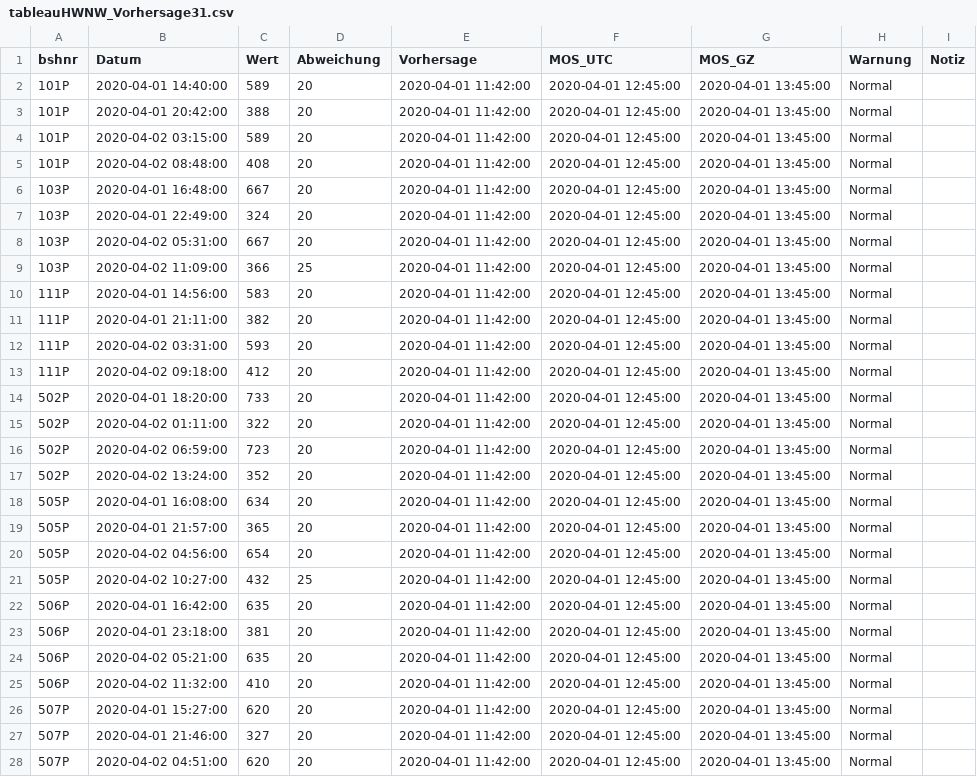
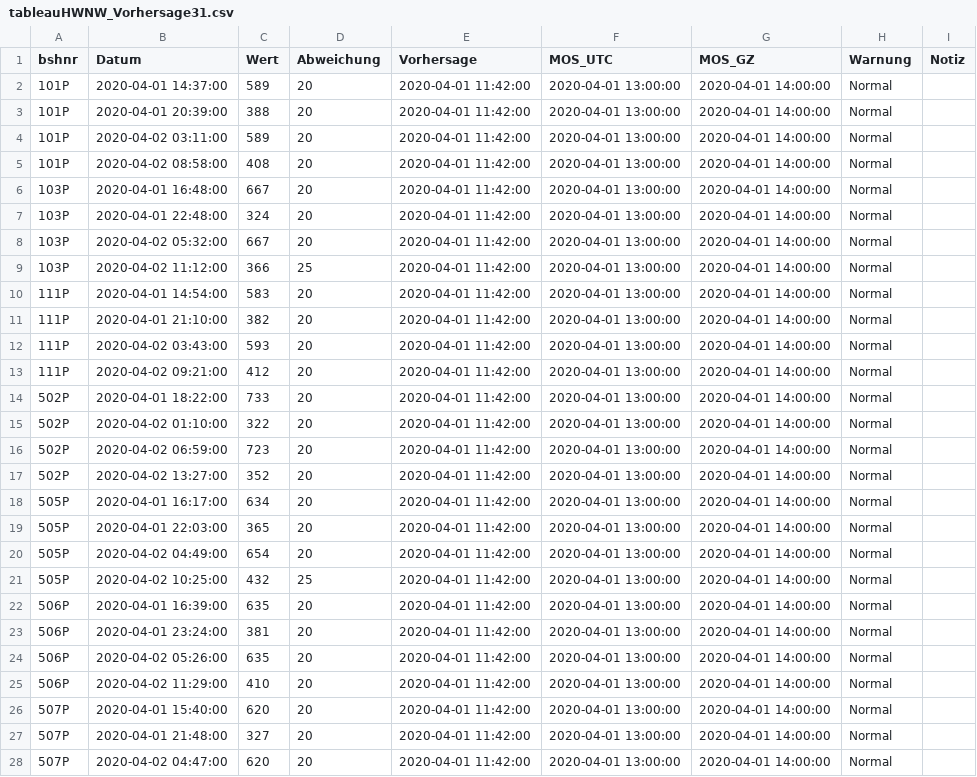
Before and after one commit to alswieob/mancurve, a CSV file: data/output/tableauHWNW_Vorhersage31.csv, drawn as a sheet; only a part is shown; the diff covers the shown part only.

```diff
--- a/data/output/tableauHWNW_Vorhersage31.csv
+++ b/data/output/tableauHWNW_Vorhersage31.csv
@@ -1,28 +1,28 @@
 bshnr,Datum,Wert,Abweichung,Vorhersage,MOS_UTC,MOS_GZ,Warnung,Notiz
-101P,2020-04-01 14:40:00,589,20,2020-04-01 11:42:00,2020-04-01 12:45:00,2020-04-01 13:45:00,Normal,
-101P,2020-04-01 20:42:00,388,20,2020-04-01 11:42:00,2020-04-01 12:45:00,2020-04-01 13:45:00,Normal,
-101P,2020-04-02 03:15:00,589,20,2020-04-01 11:42:00,2020-04-01 12:45:00,2020-04-01 13:45:00,Normal,
-101P,2020-04-02 08:48:00,408,20,2020-04-01 11:42:00,2020-04-01 12:45:00,2020-04-01 13:45:00,Normal,
-103P,2020-04-01 16:48:00,667,20,2020-04-01 11:42:00,2020-04-01 12:45:00,2020-04-01 13:45:00,Normal,
-103P,2020-04-01 22:49:00,324,20,2020-04-01 11:42:00,2020-04-01 12:45:00,2020-04-01 13:45:00,Normal,
-103P,2020-04-02 05:31:00,667,20,2020-04-01 11:42:00,2020-04-01 12:45:00,2020-04-01 13:45:00,Normal,
-103P,2020-04-02 11:09:00,366,25,2020-04-01 11:42:00,2020-04-01 12:45:00,2020-04-01 13:45:00,Normal,
-111P,2020-04-01 14:56:00,583,20,2020-04-01 11:42:00,2020-04-01 12:45:00,2020-04-01 13:45:00,Normal,
-111P,2020-04-01 21:11:00,382,20,2020-04-01 11:42:00,2020-04-01 12:45:00,2020-04-01 13:45:00,Normal,
-111P,2020-04-02 03:31:00,593,20,2020-04-01 11:42:00,2020-04-01 12:45:00,2020-04-01 13:45:00,Normal,
-111P,2020-04-02 09:18:00,412,20,2020-04-01 11:42:00,2020-04-01 12:45:00,2020-04-01 13:45:00,Normal,
-502P,2020-04-01 18:20:00,733,20,2020-04-01 11:42:00,2020-04-01 12:45:00,2020-04-01 13:45:00,Normal,
-502P,2020-04-02 01:11:00,322,20,2020-04-01 11:42:00,2020-04-01 12:45:00,2020-04-01 13:45:00,Normal,
-502P,2020-04-02 06:59:00,723,20,2020-04-01 11:42:00,2020-04-01 12:45:00,2020-04-01 13:45:00,Normal,
-502P,2020-04-02 13:24:00,352,20,2020-04-01 11:42:00,2020-04-01 12:45:00,2020-04-01 13:45:00,Normal,
-505P,2020-04-01 16:08:00,634,20,2020-04-01 11:42:00,2020-04-01 12:45:00,2020-04-01 13:45:00,Normal,
-505P,2020-04-01 21:57:00,365,20,2020-04-01 11:42:00,2020-04-01 12:45:00,2020-04-01 13:45:00,Normal,
-505P,2020-04-02 04:56:00,654,20,2020-04-01 11:42:00,2020-04-01 12:45:00,2020-04-01 13:45:00,Normal,
-505P,2020-04-02 10:27:00,432,25,2020-04-01 11:42:00,2020-04-01 12:45:00,2020-04-01 13:45:00,Normal,
-506P,2020-04-01 16:42:00,635,20,2020-04-01 11:42:00,2020-04-01 12:45:00,2020-04-01 13:45:00,Normal,
-506P,2020-04-01 23:18:00,381,20,2020-04-01 11:42:00,2020-04-01 12:45:00,2020-04-01 13:45:00,Normal,
-506P,2020-04-02 05:21:00,635,20,2020-04-01 11:42:00,2020-04-01 12:45:00,2020-04-01 13:45:00,Normal,
-506P,2020-04-02 11:32:00,410,20,2020-04-01 11:42:00,2020-04-01 12:45:00,2020-04-01 13:45:00,Normal,
-507P,2020-04-01 15:27:00,620,20,2020-04-01 11:42:00,2020-04-01 12:45:00,2020-04-01 13:45:00,Normal,
-507P,2020-04-01 21:46:00,327,20,2020-04-01 11:42:00,2020-04-01 12:45:00,2020-04-01 13:45:00,Normal,
-507P,2020-04-02 04:51:00,620,20,2020-04-01 11:42:00,2020-04-01 12:45:00,2020-04-01 13:45:00,Normal,
+101P,2020-04-01 14:37:00,589,20,2020-04-01 11:42:00,2020-04-01 13:00:00,2020-04-01 14:00:00,Normal,
+101P,2020-04-01 20:39:00,388,20,2020-04-01 11:42:00,2020-04-01 13:00:00,2020-04-01 14:00:00,Normal,
+101P,2020-04-02 03:11:00,589,20,2020-04-01 11:42:00,2020-04-01 13:00:00,2020-04-01 14:00:00,Normal,
+101P,2020-04-02 08:58:00,408,20,2020-04-01 11:42:00,2020-04-01 13:00:00,2020-04-01 14:00:00,Normal,
+103P,2020-04-01 16:48:00,667,20,2020-04-01 11:42:00,2020-04-01 13:00:00,2020-04-01 14:00:00,Normal,
+103P,2020-04-01 22:48:00,324,20,2020-04-01 11:42:00,2020-04-01 13:00:00,2020-04-01 14:00:00,Normal,
+103P,2020-04-02 05:32:00,667,20,2020-04-01 11:42:00,2020-04-01 13:00:00,2020-04-01 14:00:00,Normal,
+103P,2020-04-02 11:12:00,366,25,2020-04-01 11:42:00,2020-04-01 13:00:00,2020-04-01 14:00:00,Normal,
+111P,2020-04-01 14:54:00,583,20,2020-04-01 11:42:00,2020-04-01 13:00:00,2020-04-01 14:00:00,Normal,
+111P,2020-04-01 21:10:00,382,20,2020-04-01 11:42:00,2020-04-01 13:00:00,2020-04-01 14:00:00,Normal,
+111P,2020-04-02 03:43:00,593,20,2020-04-01 11:42:00,2020-04-01 13:00:00,2020-04-01 14:00:00,Normal,
+111P,2020-04-02 09:21:00,412,20,2020-04-01 11:42:00,2020-04-01 13:00:00,2020-04-01 14:00:00,Normal,
+502P,2020-04-01 18:22:00,733,20,2020-04-01 11:42:00,2020-04-01 13:00:00,2020-04-01 14:00:00,Normal,
+502P,2020-04-02 01:10:00,322,20,2020-04-01 11:42:00,2020-04-01 13:00:00,2020-04-01 14:00:00,Normal,
+502P,2020-04-02 06:59:00,723,20,2020-04-01 11:42:00,2020-04-01 13:00:00,2020-04-01 14:00:00,Normal,
+502P,2020-04-02 13:27:00,352,20,2020-04-01 11:42:00,2020-04-01 13:00:00,2020-04-01 14:00:00,Normal,
+505P,2020-04-01 16:17:00,634,20,2020-04-01 11:42:00,2020-04-01 13:00:00,2020-04-01 14:00:00,Normal,
+505P,2020-04-01 22:03:00,365,20,2020-04-01 11:42:00,2020-04-01 13:00:00,2020-04-01 14:00:00,Normal,
+505P,2020-04-02 04:49:00,654,20,2020-04-01 11:42:00,2020-04-01 13:00:00,2020-04-01 14:00:00,Normal,
+505P,2020-04-02 10:25:00,432,25,2020-04-01 11:42:00,2020-04-01 13:00:00,2020-04-01 14:00:00,Normal,
+506P,2020-04-01 16:39:00,635,20,2020-04-01 11:42:00,2020-04-01 13:00:00,2020-04-01 14:00:00,Normal,
+506P,2020-04-01 23:24:00,381,20,2020-04-01 11:42:00,2020-04-01 13:00:00,2020-04-01 14:00:00,Normal,
+506P,2020-04-02 05:26:00,635,20,2020-04-01 11:42:00,2020-04-01 13:00:00,2020-04-01 14:00:00,Normal,
+506P,2020-04-02 11:29:00,410,20,2020-04-01 11:42:00,2020-04-01 13:00:00,2020-04-01 14:00:00,Normal,
+507P,2020-04-01 15:40:00,620,20,2020-04-01 11:42:00,2020-04-01 13:00:00,2020-04-01 14:00:00,Normal,
+507P,2020-04-01 21:48:00,327,20,2020-04-01 11:42:00,2020-04-01 13:00:00,2020-04-01 14:00:00,Normal,
+507P,2020-04-02 04:47:00,620,20,2020-04-01 11:42:00,2020-04-01 13:00:00,2020-04-01 14:00:00,Normal,
```
Also changed, not shown: 106 edited cells elsewhere in this file, 34 other files.
